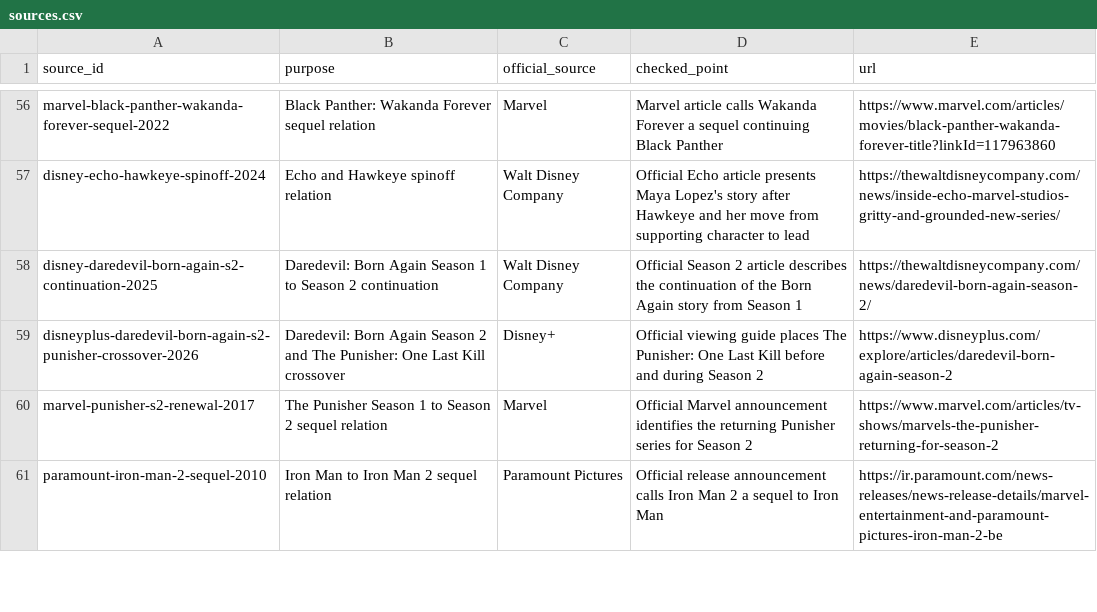
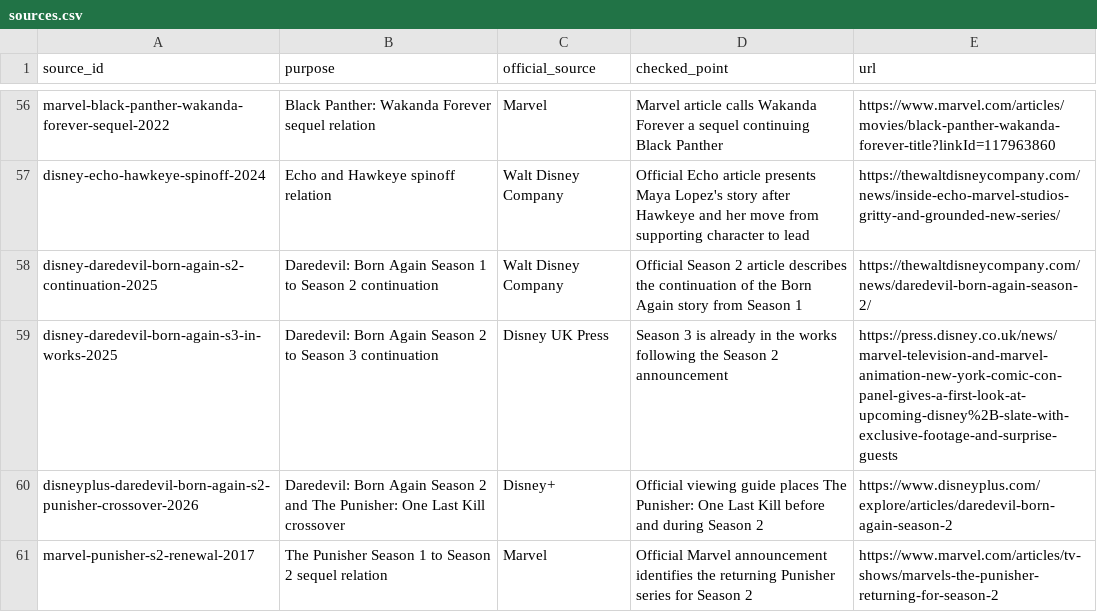
Before and after one commit to kamochama/marvel-flowchart-jp, a CSV file: data/library/sources.csv, drawn as a sheet; only a part is shown, gaps mark what is left out; the shorter side is filled out with more unchanged rows.

```diff
--- a/data/library/sources.csv
+++ b/data/library/sources.csv
@@ -58,2 +58,3 @@ disney-echo-hawkeye-spinoff-2024,Echo and Hawkeye spinoff relation,Walt Disney C
 disney-daredevil-born-again-s2-continuation-2025,Daredevil: Born Again Season 1 to Season 2 continuation,Walt Disney Company,Official Season 2 article describes the continuation of the Born Again story from Season 1,https://thewaltdisneycompany.com/news/daredevil-born-again-season-2/
+disney-daredevil-born-again-s3-in-works-2025,Daredevil: Born Again Season 2 to Season 3 continuation,Disney UK Press,Season 3 is already in the works following the Season 2 announcement,https://press.disney.co.uk/news/marvel-television-and-marvel-animation-new-york-comic-con-panel-gives-a-first-look-at-upcoming-disney%2B-slate-with-exclusive-footage-and-surprise-guests
 disneyplus-daredevil-born-again-s2-punisher-crossover-2026,Daredevil: Born Again Season 2 and The Punisher: One Last Kill crossover,Disney+,Official viewing guide places The Punisher: One Last Kill before and during Season 2,https://www.disneyplus.com/explore/articles/daredevil-born-again-season-2
```
Also changed, not shown: data/content_audit/reviews.csv, data/derived/work_pair_reasons.csv, 7 other files.
